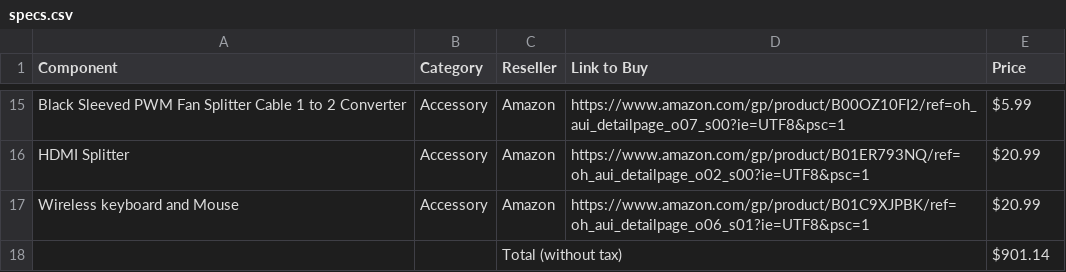
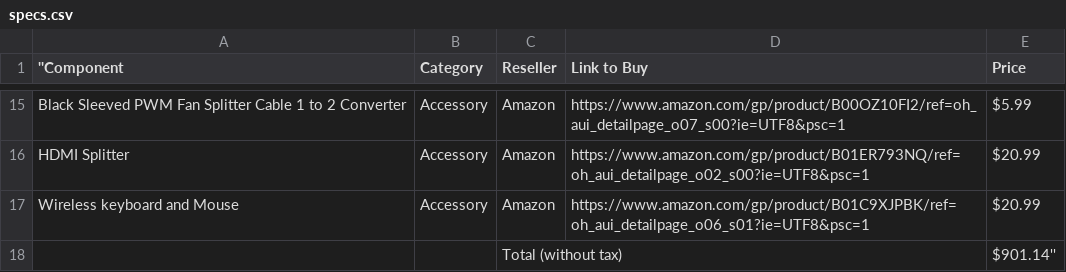
Before and after one commit to akiet00/sell, a CSV file: resources/specs.csv, drawn as a sheet; only a part is shown, gaps mark what is left out; the diff names each change by its address in the sheet, - before the commit and + after, or states it on an @@ line.

Commit message:
changes

```diff
--- a/resources/specs.csv
+++ b/resources/specs.csv
-A1: Component
+A1: ''Component
-E18 (Price): $901.14
+E18 (Price): $901.14''
```
